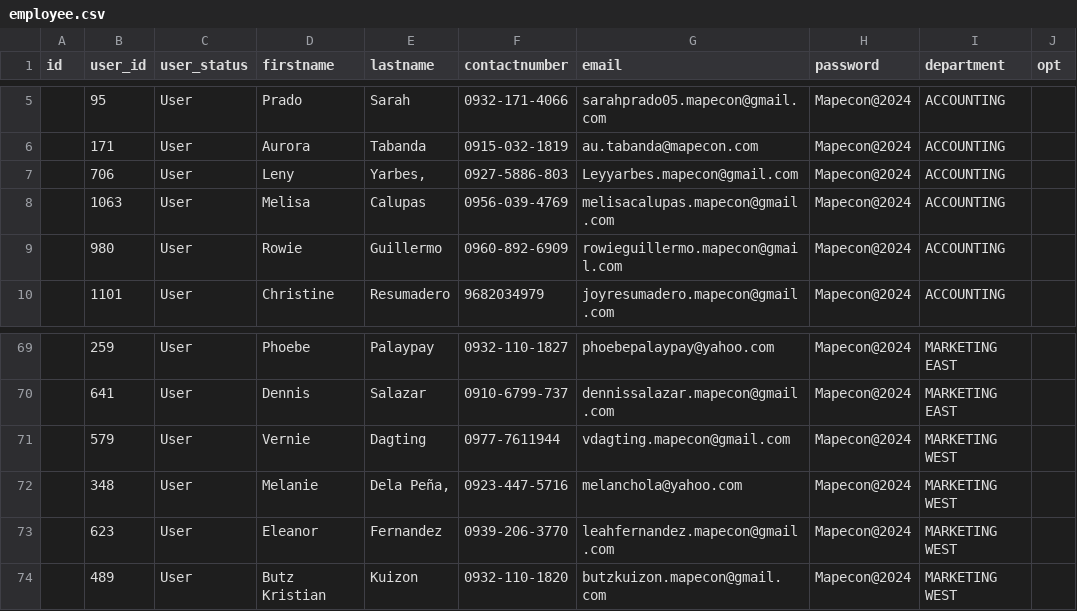
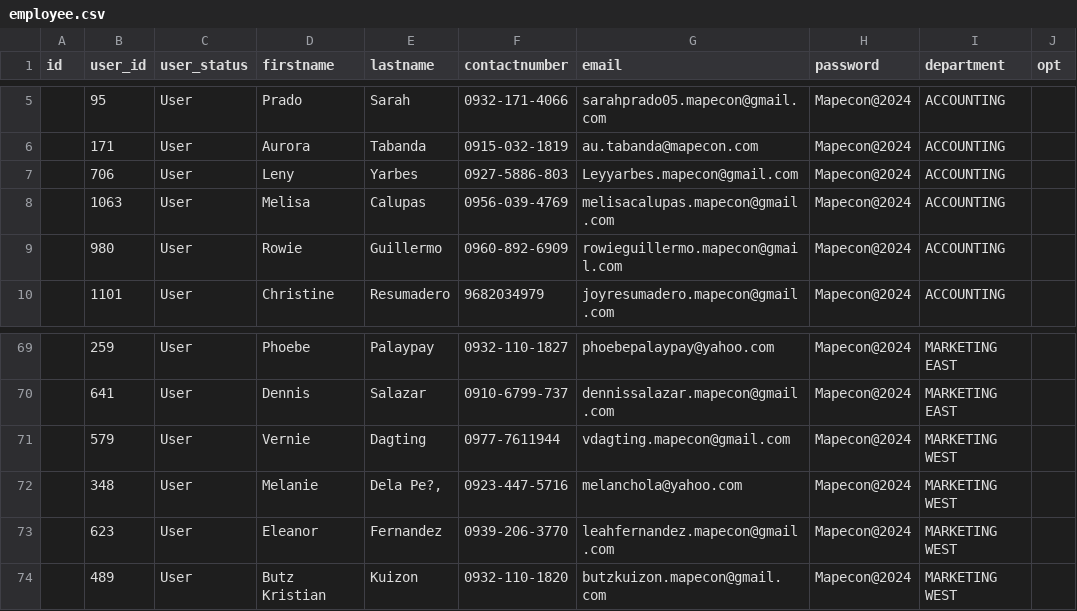
Before and after one commit to heyitsjosh03/mapecon, a CSV file: sql/employee.csv, drawn as a sheet; only a part is shown, gaps mark what is left out; the diff names each change by its address in the sheet, - before the commit and + after, or states it on an @@ line.

Commit message:
Update users table

```diff
--- a/sql/employee.csv
+++ b/sql/employee.csv
-E7 (lastname): Yarbes,
+E7 (lastname): Yarbes
-E72 (lastname): Dela Peña,
+E72 (lastname): Dela Pe?,
```
Also changed, not shown: 1 other file.
